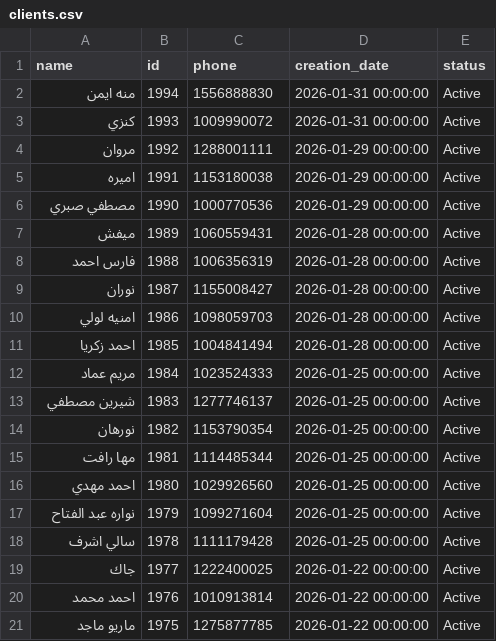
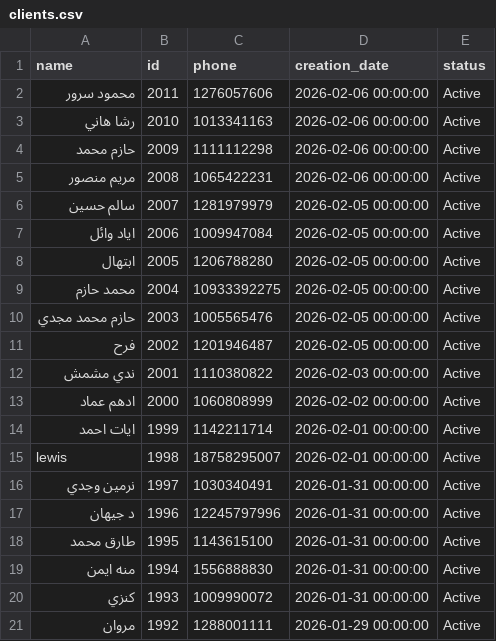
Before and after one commit to Malek74/Mojo-Analytics-Pipeline, a CSV file: database/clients.csv, drawn as a sheet; only a part is shown; the shorter side is filled out with more unchanged rows; the diff names each change by its address in the sheet, - before the commit and + after, or states it on an @@ line.

```diff
--- a/database/clients.csv
+++ b/database/clients.csv
+row 2: محمود سرور | 2011 | 1276057606 | 2026-02-06 00:00:00 | Active
+row 3: رشا هاني | 2010 | 1013341163 | 2026-02-06 00:00:00 | Active
+row 4: حازم محمد | 2009 | 1111112298 | 2026-02-06 00:00:00 | Active
+row 5: مريم منصور | 2008 | 1065422231 | 2026-02-06 00:00:00 | Active
+row 6: سالم حسين | 2007 | 1281979979 | 2026-02-05 00:00:00 | Active
+row 7: اياد وائل | 2006 | 1009947084 | 2026-02-05 00:00:00 | Active
+row 8: ابتهال | 2005 | 1206788280 | 2026-02-05 00:00:00 | Active
+row 9: محمد حازم | 2004 | 10933392275 | 2026-02-05 00:00:00 | Active
+row 10: حازم محمد مجدي | 2003 | 1005565476 | 2026-02-05 00:00:00 | Active
+row 11: فرح | 2002 | 1201946487 | 2026-02-05 00:00:00 | Active
+row 12: ندي مشمش | 2001 | 1110380822 | 2026-02-03 00:00:00 | Active
+row 13: ادهم عماد | 2000 | 1060808999 | 2026-02-02 00:00:00 | Active
+row 14: ايات احمد | 1999 | 1142211714 | 2026-02-01 00:00:00 | Active
+row 15: lewis | 1998 | 18758295007 | 2026-02-01 00:00:00 | Active
+row 16: نرمين وجدي | 1997 | 1030340491 | 2026-01-31 00:00:00 | Active
+row 17: د جيهان | 1996 | 12245797996 | 2026-01-31 00:00:00 | Active
+row 18: طارق محمد | 1995 | 1143615100 | 2026-01-31 00:00:00 | Active
```
Also changed, not shown: database/pets.csv, 10 other files.
